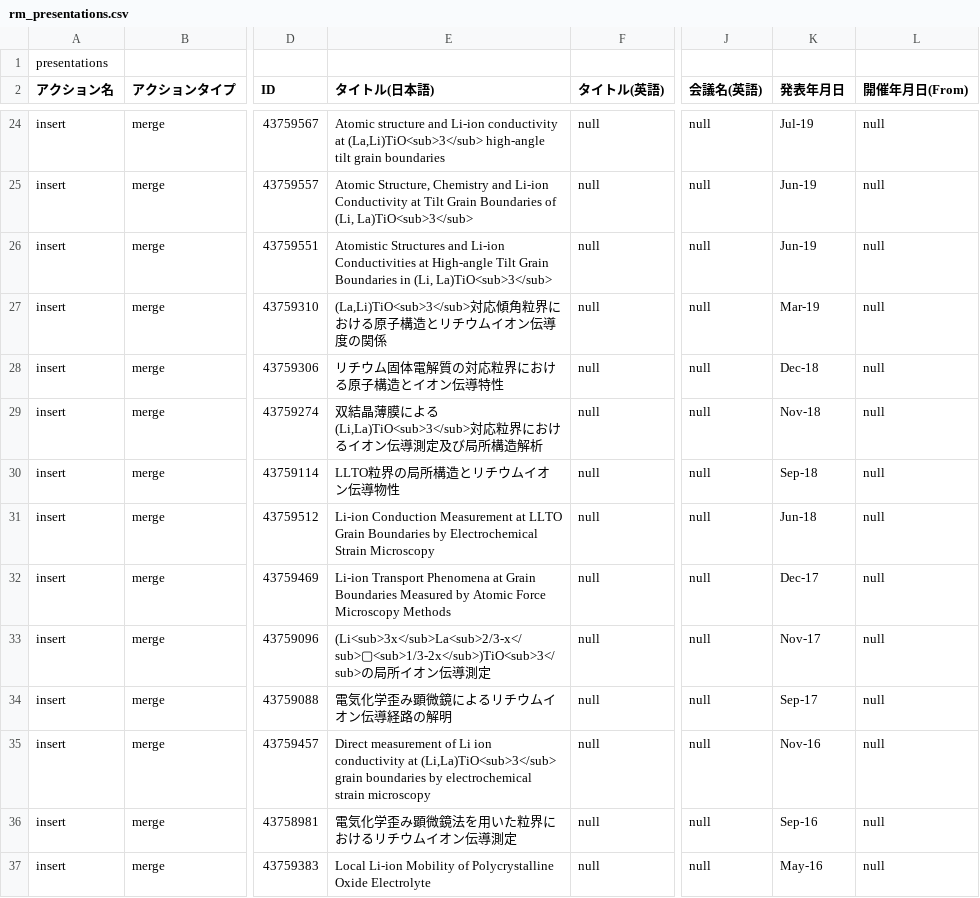
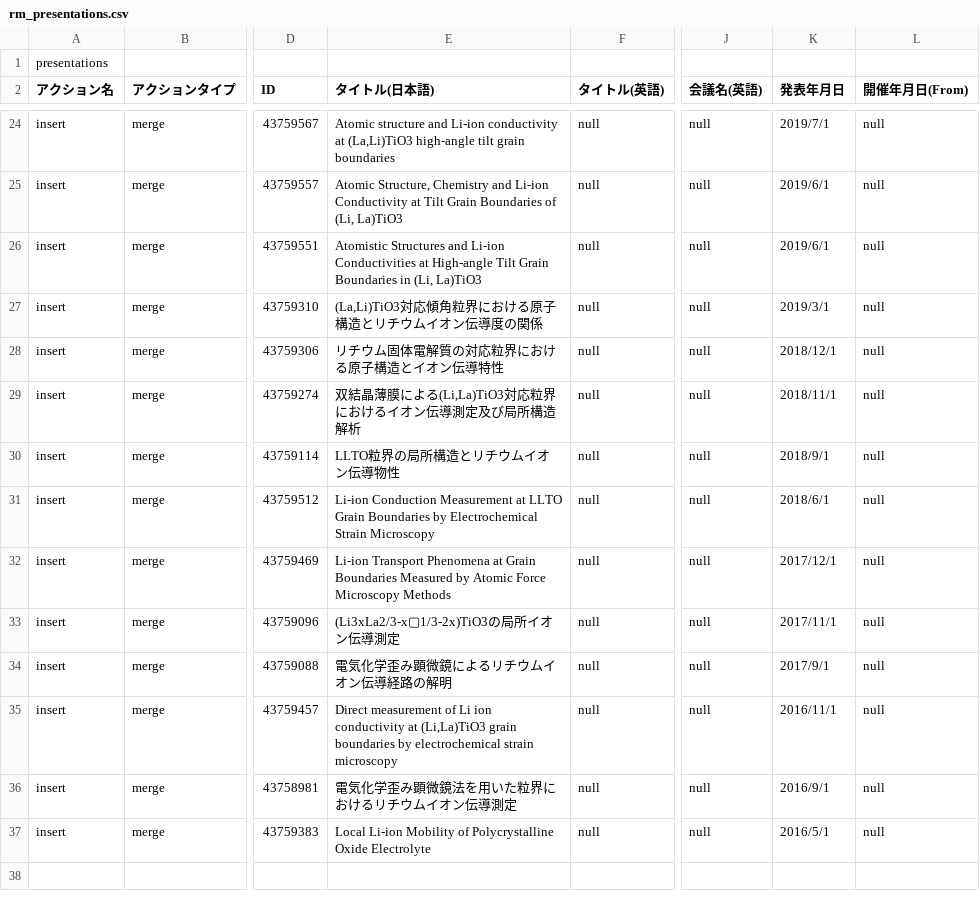
Before and after one commit to s-sasano/s-sasano.github.io, a CSV file: data/rm_presentations.csv, drawn as a sheet; only a part is shown, gaps mark what is left out; the diff covers the shown part only; the diff names each change by its address in the sheet, - before the commit and + after, or states it on an @@ line.

```diff
--- a/data/rm_presentations.csv
+++ b/data/rm_presentations.csv
-E24 (タイトル(日本語)): …conductivity at (La,Li)TiO<sub>3</sub> high-angle tilt…
+E24 (タイトル(日本語)): …conductivity at (La,Li)TiO3 high-angle tilt…
-K24 (発表年月日): Jul-19
+K24 (発表年月日): 2019/7/1
-E25 (タイトル(日本語)): …of (Li, La)TiO<sub>3</sub>
+E25 (タイトル(日本語)): …of (Li, La)TiO3
-K25:K26 (発表年月日): Jun-19
+K25:K26 (発表年月日): 2019/6/1
-E26 (タイトル(日本語)): …in (Li, La)TiO<sub>3</sub>
+E26 (タイトル(日本語)): …in (Li, La)TiO3
-E27 (タイトル(日本語)): (La,Li)TiO<sub>3</sub>対応傾角粒界における原子構造とリチウムイオン伝導度の関係
+E27 (タイトル(日本語)): (La,Li)TiO3対応傾角粒界における原子構造とリチウムイオン伝導度の関係
-K27 (発表年月日): Mar-19
+K27 (発表年月日): 2019/3/1
-K28 (発表年月日): Dec-18
+K28 (発表年月日): 2018/12/1
-E29 (タイトル(日本語)): …膜による(Li,La)TiO<sub>3</sub>対応粒界…
+E29 (タイトル(日本語)): …膜による(Li,La)TiO3対応粒界…
-K29 (発表年月日): Nov-18
+K29 (発表年月日): 2018/11/1
-K30 (発表年月日): Sep-18
+K30 (発表年月日): 2018/9/1
-K31 (発表年月日): Jun-18
+K31 (発表年月日): 2018/6/1
-K32 (発表年月日): Dec-17
+K32 (発表年月日): 2017/12/1
-E33 (タイトル(日本語)): (Li<sub>3x</sub>La<sub>2/3-x</sub>▢<sub>1/3-2x</sub>)TiO<sub>3</sub>の局…
+E33 (タイトル(日本語)): (Li3xLa2/3-x▢1/3-2x)TiO3の局…
-K33 (発表年月日): Nov-17
+K33 (発表年月日): 2017/11/1
-K34 (発表年月日): Sep-17
+K34 (発表年月日): 2017/9/1
-E35 (タイトル(日本語)): …conductivity at (Li,La)TiO<sub>3</sub> grain boundaries…
+E35 (タイトル(日本語)): …conductivity at (Li,La)TiO3 grain boundaries…
-K35 (発表年月日): Nov-16
+K35 (発表年月日): 2016/11/1
-K36 (発表年月日): Sep-16
+K36 (発表年月日): 2016/9/1
-K37 (発表年月日): May-16
+K37 (発表年月日): 2016/5/1
```
Also changed, not shown: 37 edited cells elsewhere in this file.
